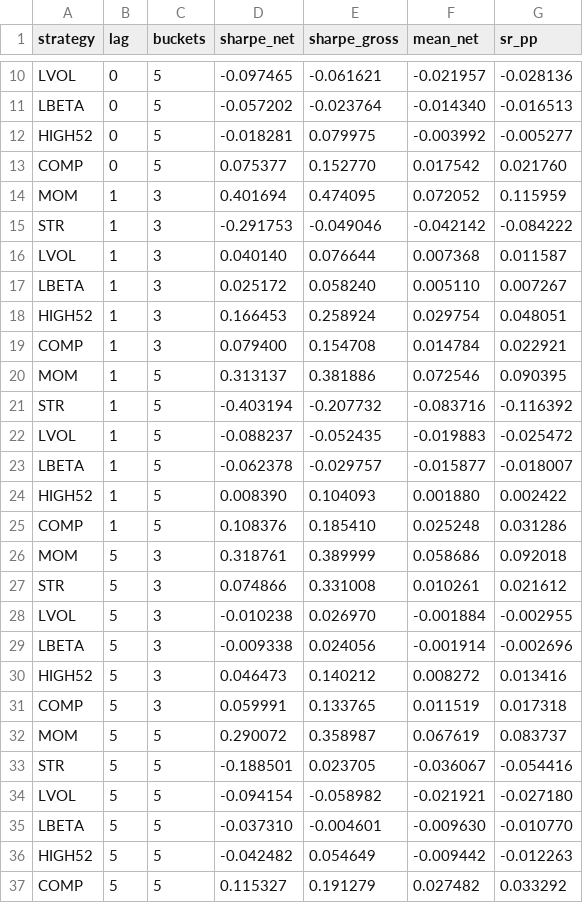
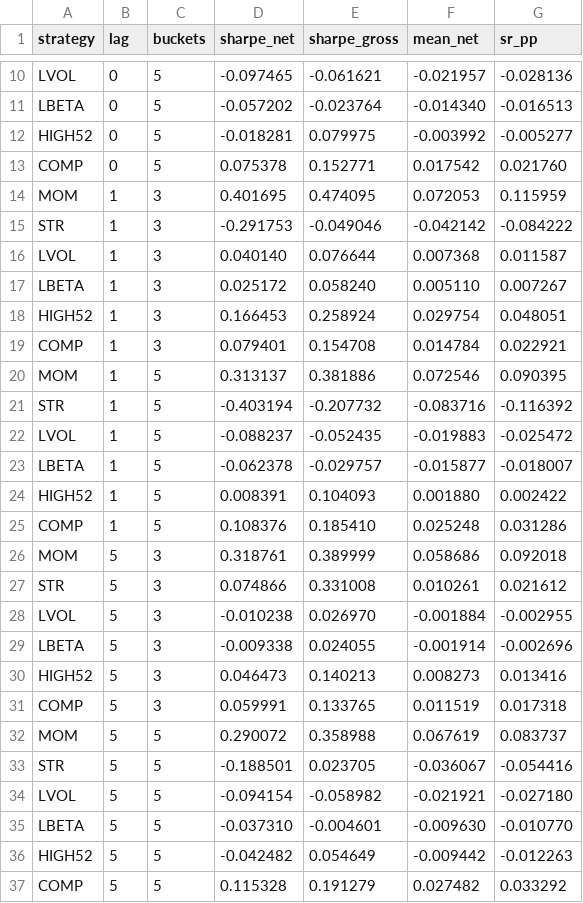
Before and after one commit to Tristan-sketch/dax-quant-research, a CSV file: results/robustness.csv, drawn as a sheet; only a part is shown, gaps mark what is left out.

```diff
--- a/results/robustness.csv
+++ b/results/robustness.csv
@@ -12,4 +12,4 @@ LBETA,0,5,-0.057202,-0.023764,-0.014340,-0.016513
 HIGH52,0,5,-0.018281,0.079975,-0.003992,-0.005277
-COMP,0,5,0.075377,0.152770,0.017542,0.021760
-MOM,1,3,0.401694,0.474095,0.072052,0.115959
+COMP,0,5,0.075378,0.152771,0.017542,0.021760
+MOM,1,3,0.401695,0.474095,0.072053,0.115959
 STR,1,3,-0.291753,-0.049046,-0.042142,-0.084222
@@ -18,3 +18,3 @@ LBETA,1,3,0.025172,0.058240,0.005110,0.007267
 HIGH52,1,3,0.166453,0.258924,0.029754,0.048051
-COMP,1,3,0.079400,0.154708,0.014784,0.022921
+COMP,1,3,0.079401,0.154708,0.014784,0.022921
 MOM,1,5,0.313137,0.381886,0.072546,0.090395
@@ -23,3 +23,3 @@ LVOL,1,5,-0.088237,-0.052435,-0.019883,-0.025472
 LBETA,1,5,-0.062378,-0.029757,-0.015877,-0.018007
-HIGH52,1,5,0.008390,0.104093,0.001880,0.002422
+HIGH52,1,5,0.008391,0.104093,0.001880,0.002422
 COMP,1,5,0.108376,0.185410,0.025248,0.031286
@@ -28,6 +28,6 @@ STR,5,3,0.074866,0.331008,0.010261,0.021612
 LVOL,5,3,-0.010238,0.026970,-0.001884,-0.002955
-LBETA,5,3,-0.009338,0.024056,-0.001914,-0.002696
-HIGH52,5,3,0.046473,0.140212,0.008272,0.013416
+LBETA,5,3,-0.009338,0.024055,-0.001914,-0.002696
+HIGH52,5,3,0.046473,0.140213,0.008273,0.013416
 COMP,5,3,0.059991,0.133765,0.011519,0.017318
-MOM,5,5,0.290072,0.358987,0.067619,0.083737
+MOM,5,5,0.290072,0.358988,0.067619,0.083737
 STR,5,5,-0.188501,0.023705,-0.036067,-0.054416
@@ -36,2 +36,2 @@ LBETA,5,5,-0.037310,-0.004601,-0.009630,-0.010770
 HIGH52,5,5,-0.042482,0.054649,-0.009442,-0.012263
-COMP,5,5,0.115327,0.191279,0.027482,0.033292
+COMP,5,5,0.115328,0.191279,0.027482,0.033292
```
Also changed, not shown: results/data_quality_log.csv, results/factor_tests.csv, 32 other files.
